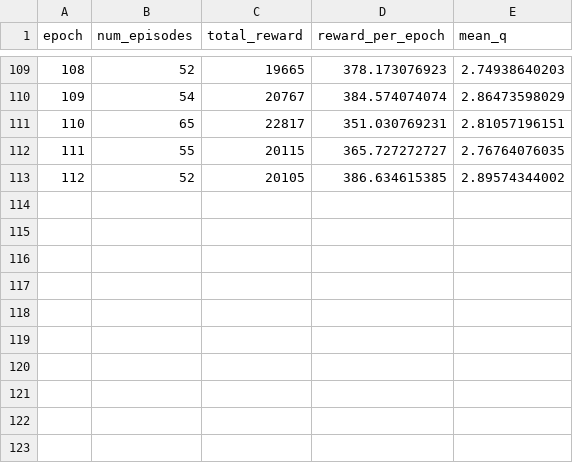
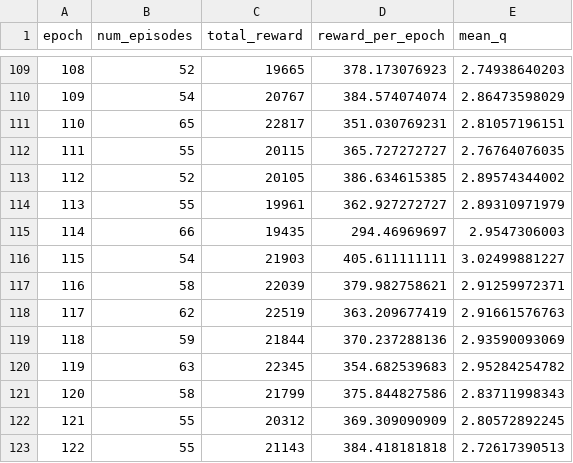
Before and after one commit to peterzcc/deep_q_rl, a CSV file: deep_q_rl/breakout_10-10-08-32_0p00025_0p99/results.csv, drawn as a sheet; only a part is shown, gaps mark what is left out.

Commit message:
“updateResults”

```diff
--- a/deep_q_rl/breakout_10-10-08-32_0p00025_0p99/results.csv
+++ b/deep_q_rl/breakout_10-10-08-32_0p00025_0p99/results.csv
@@ -113 +113,11 @@ epoch,num_episodes,total_reward,reward_per_epoch,mean_q
 112,52,20105,386.634615385,2.89574344002
+113,55,19961,362.927272727,2.89310971979
+114,66,19435,294.46969697,2.9547306003
+115,54,21903,405.611111111,3.02499881227
+116,58,22039,379.982758621,2.91259972371
+117,62,22519,363.209677419,2.91661576763
+118,59,21844,370.237288136,2.93590093069
+119,63,22345,354.682539683,2.95284254782
+120,58,21799,375.844827586,2.83711998343
+121,55,20312,369.309090909,2.80572892245
+122,55,21143,384.418181818,2.72617390513
```
